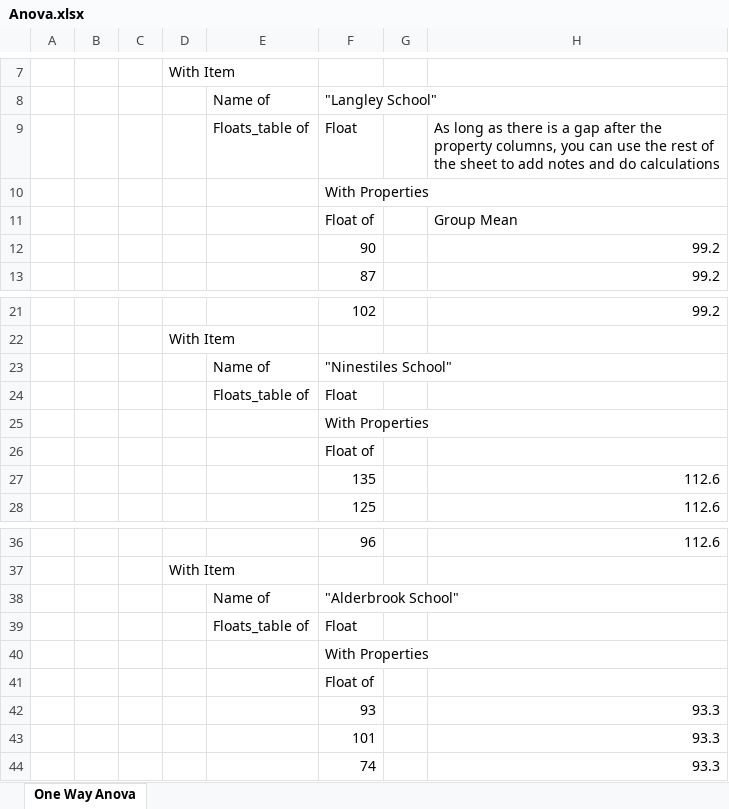
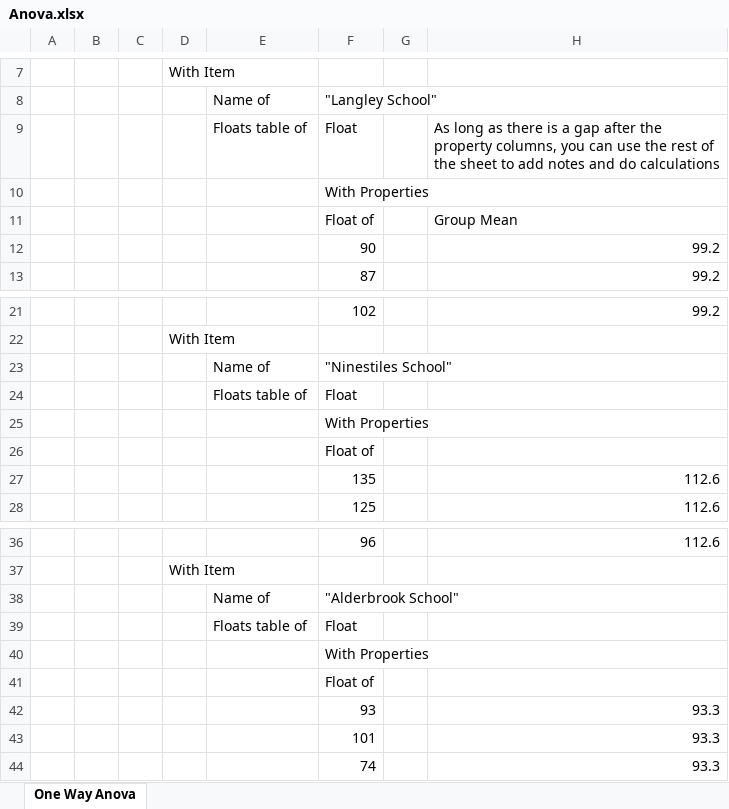
Before and after one commit to resgroup/customer-tests-excel, an Excel workbook: SampleTests/ExcelTests/Anova.xlsx, sheet One Way Anova, drawn as a sheet; only a part is shown, gaps mark what is left out; values as stored, in another font and other column widths than the file's, no borders; conditional formats not drawn; the diff names each change by its address in the sheet, - before the commit and + after, or states it on an @@ line.

```diff
--- a/SampleTests/ExcelTests/Anova.xlsx (sheet One Way Anova)
+++ b/SampleTests/ExcelTests/Anova.xlsx (sheet One Way Anova)
-E9: Floats_table of
+E9: Floats table of
-E24: Floats_table of
+E24: Floats table of
-E39: Floats_table of
+E39: Floats table of
```
Also changed, not shown: SampleTests/ExcelTests/Calculator.xlsx, SampleTests/ExcelTests/NameConversions.xlsx, 11 other files.
